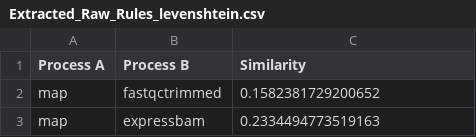
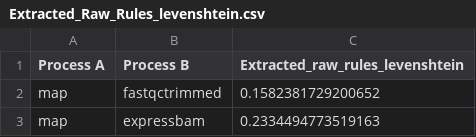
Before and after one commit to Kubilay-Meydan/TER-M1, a CSV file: Metrics/Raw_Rule/Raw_Rules_results/Extracted_Raw_Rules_levenshtein.csv, drawn as a sheet; only a part is shown.

```diff
--- a/Metrics/Raw_Rule/Raw_Rules_results/Extracted_Raw_Rules_levenshtein.csv
+++ b/Metrics/Raw_Rule/Raw_Rules_results/Extracted_Raw_Rules_levenshtein.csv
@@ -1,2 +1,2 @@
-Process A,Process B,Similarity
+Process A,Process B,Extracted_raw_rules_levenshtein
 map,fastqctrimmed,0.1582381729200652
```
Also changed, not shown: Metrics/Raw_Rule/Raw_Rules_No_White_Spaces_results/Extracted_Raw_Rules_No_White_Spaces_cosine.csv, Metrics/Raw_Rule/Raw_Rules_No_White_Spaces_results/Extracted_Raw_Rules_No_White_Spaces_levenshtein.csv, 11 other files.
